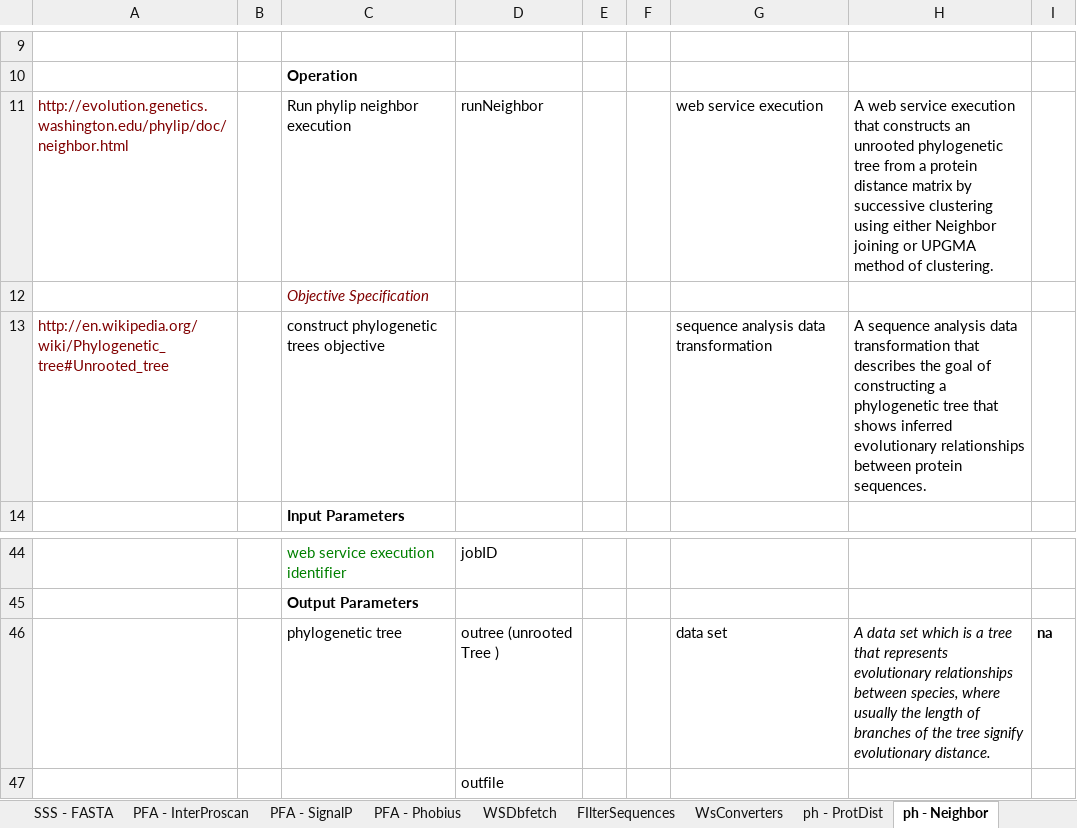
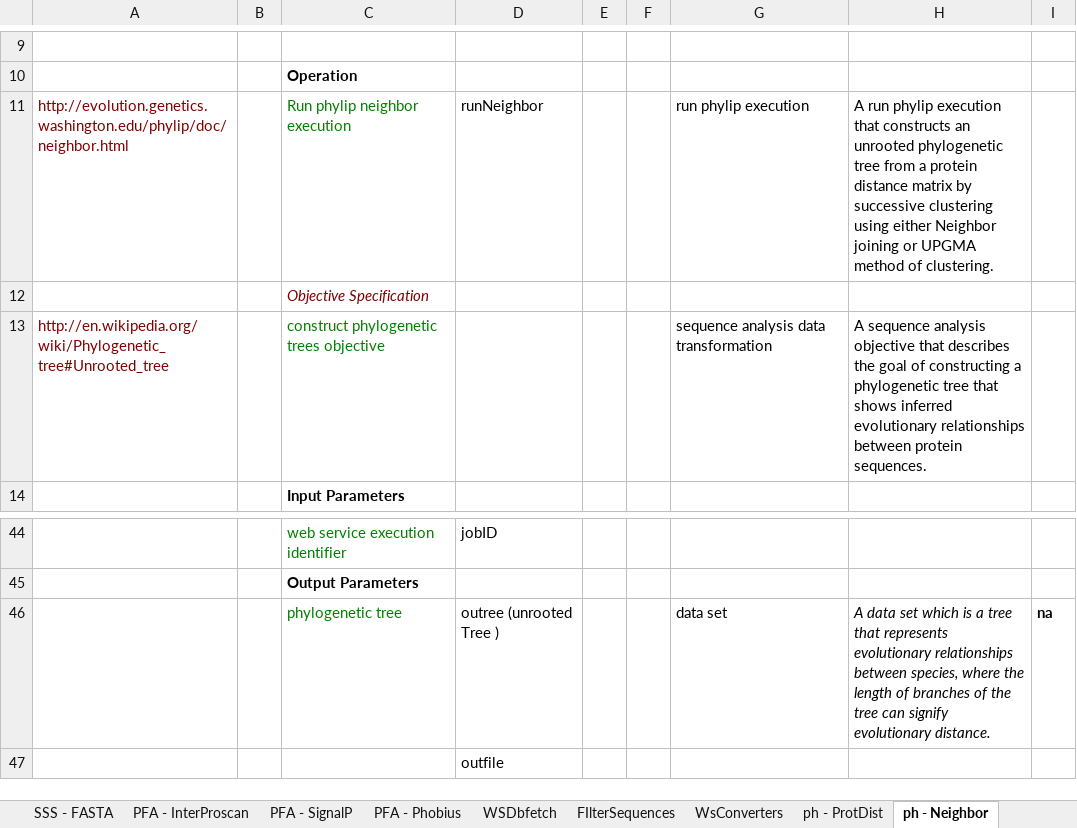
Before and after one commit to obi-webservice/OBIws, an Excel workbook: doc/All Inclusive.xlsx, sheet ph - Neighbor, drawn as a sheet; only a part is shown, gaps mark what is left out; values as stored, in another font and other column widths than the file's, no borders; the diff names each change by its address in the sheet, - before the commit and + after, or states it on an @@ line.

Commit message:
Terms added for phylip Protdist, protpars, consense and neighbor, Ontology reasoned for consistency

```diff
--- a/doc/All Inclusive.xlsx (sheet ph - Neighbor)
+++ b/doc/All Inclusive.xlsx (sheet ph - Neighbor)
-C11 text colour: black
+C11 text colour: #008000
-G11: web service execution
+G11: run phylip execution
-H11: A web service execution that…
+H11: A run phylip execution that…
-C13 text colour: black
+C13 text colour: #008000
-H13: …sequence analysis data transformation that describes…
+H13: …sequence analysis objective that describes…
-C46 text colour: black
+C46 text colour: #008000
-H46: …species, where usually the length of branches of the tree signify evolutionary…
+H46: …species, where the length of branches of the tree can signify evolutionary…
```
Also changed, not shown: sheet ph - consense, sheet ph - ProtDist, sheet ph - prtopars, charts or pictures, 1 other file.
